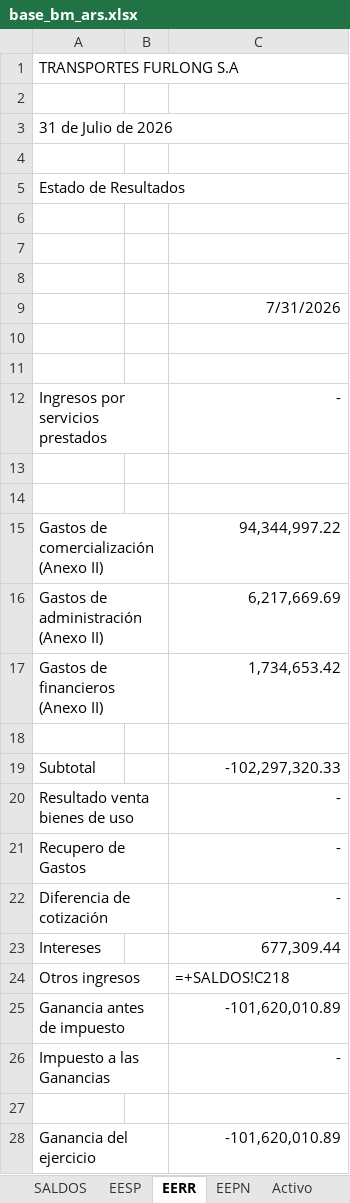
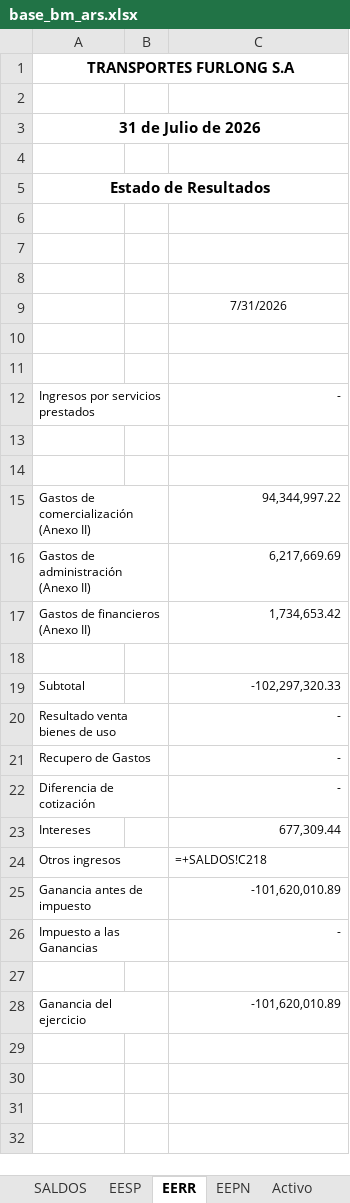
Before and after one commit to estudiomiguelalonso1-cmd/Informes-TFBR, an Excel workbook: informe-tfbr/base_bm_ars.xlsx, sheet EERR, drawn as a sheet; values as stored, in another font and other column widths than the file's, no borders; formulas without a stored value are shown as written; the diff names each change by its address in the sheet, - before the commit and + after, or states it on an @@ line.

```diff
--- a/informe-tfbr/base_bm_ars.xlsx (sheet EERR)
+++ b/informe-tfbr/base_bm_ars.xlsx (sheet EERR)
@@ A1 bold: off → on, alignment: left → center @@
@@ A3 bold: off → on, alignment: left → center @@
@@ A5 bold: off → on, alignment: left → center @@
@@ C9 text size: smaller, alignment: right → center @@
@@ A12 text size: smaller @@
@@ C12 text size: smaller @@
@@ A15:A17 text size: smaller @@
@@ C15:C17 text size: smaller @@
@@ A19:A26 text size: smaller @@
@@ C19:C26 text size: smaller @@
@@ A28 text size: smaller @@
@@ C28 text size: smaller @@
```
Also changed, not shown: sheet Anexo II, sheet Anexo I, sheet EESP, sheet Activo, sheet EEPN, sheet Pasivo, informe-tfbr/base_ba_ars.xlsx, informe-tfbr/base_ba_brl.xlsx, 3 other files.
